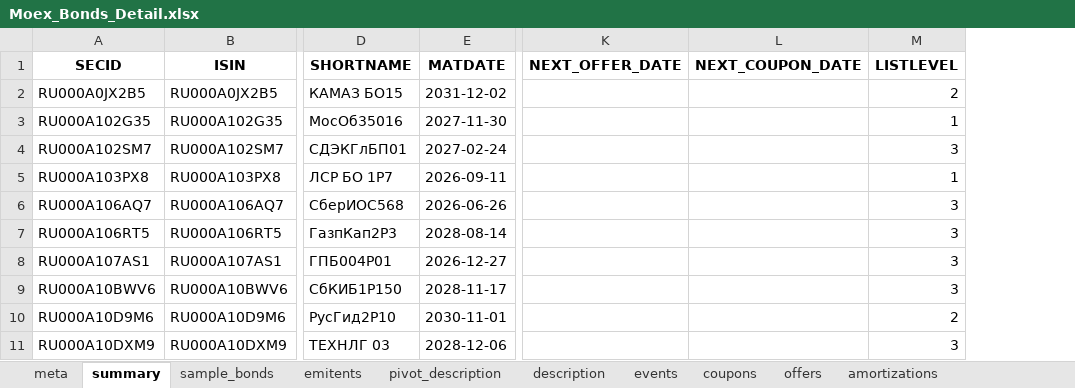
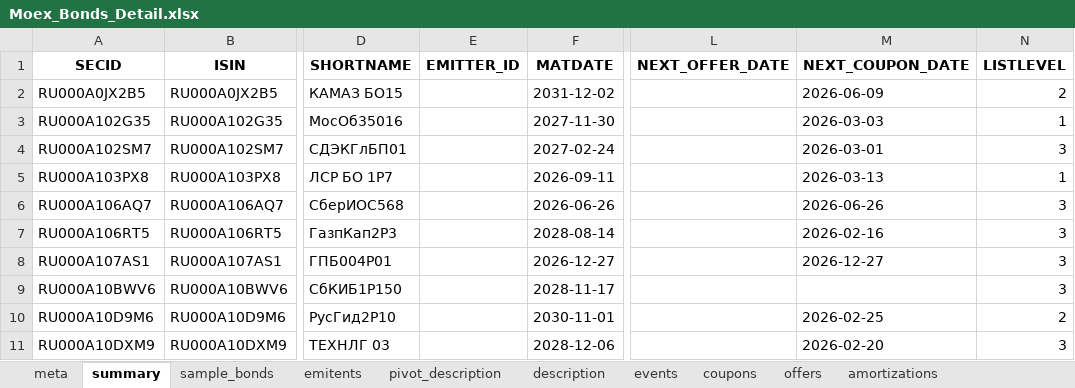
Before and after one commit to Habosjob/Vibe, an Excel workbook: Moex_Bonds_Detail.xlsx, sheet summary, drawn as a sheet; only a part is shown, gaps mark what is left out; values as stored, in another font and other column widths than the file's, no borders; addresses are those after the commit; the diff names each change by its address in the sheet, - before the commit and + after, or states it on an @@ line.

```diff
--- a/Moex_Bonds_Detail.xlsx (sheet summary)
+++ b/Moex_Bonds_Detail.xlsx (sheet summary)
+column E (EMITTER_ID), empty
-M2 (NEXT_COUPON_DATE): (empty)
+M2 (NEXT_COUPON_DATE): 2026-06-09
-M3 (NEXT_COUPON_DATE): (empty)
+M3 (NEXT_COUPON_DATE): 2026-03-03
-M4 (NEXT_COUPON_DATE): (empty)
+M4 (NEXT_COUPON_DATE): 2026-03-01
-M5 (NEXT_COUPON_DATE): (empty)
+M5 (NEXT_COUPON_DATE): 2026-03-13
-M6 (NEXT_COUPON_DATE): (empty)
+M6 (NEXT_COUPON_DATE): 2026-06-26
-M7 (NEXT_COUPON_DATE): (empty)
+M7 (NEXT_COUPON_DATE): 2026-02-16
-M8 (NEXT_COUPON_DATE): (empty)
+M8 (NEXT_COUPON_DATE): 2026-12-27
-M10 (NEXT_COUPON_DATE): (empty)
+M10 (NEXT_COUPON_DATE): 2026-02-25
-M11 (NEXT_COUPON_DATE): (empty)
+M11 (NEXT_COUPON_DATE): 2026-02-20
```
Also changed, not shown: sheet coupons, sheet description, sheet pivot_description, sheet amortizations, sheet meta, sheet emitents, Moex_Bonds.xlsx, 7 other files.
